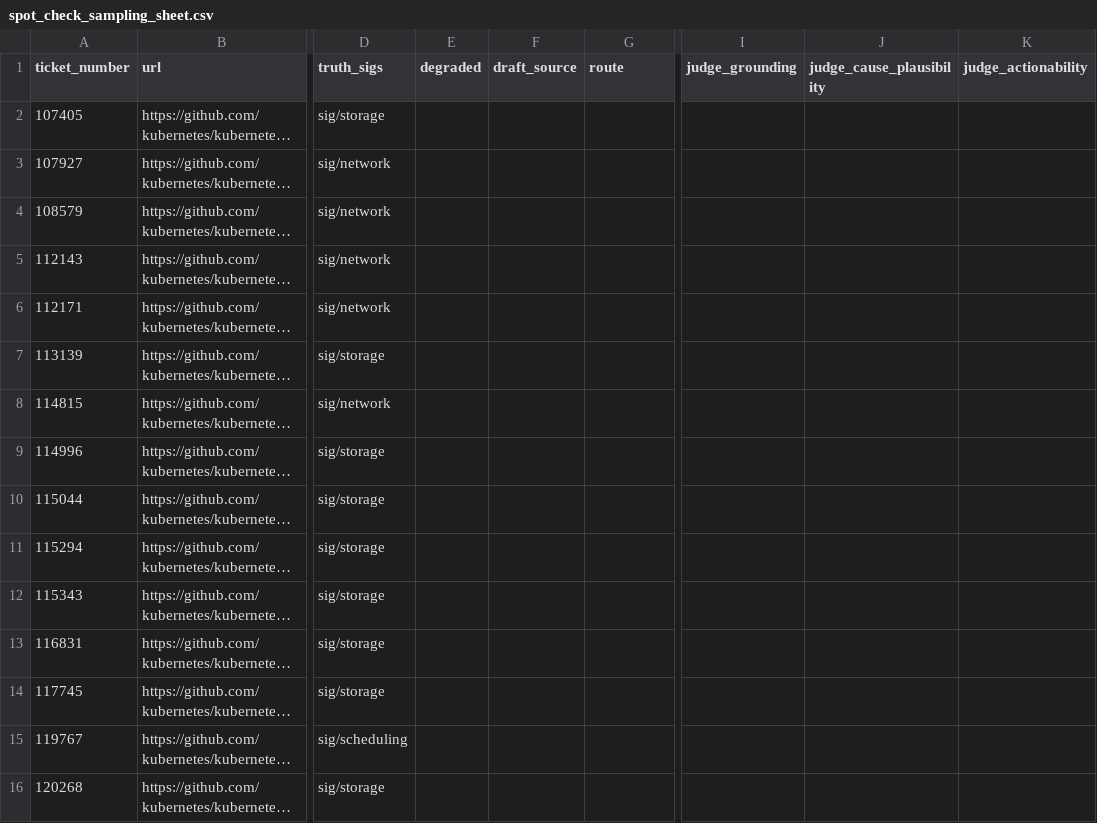
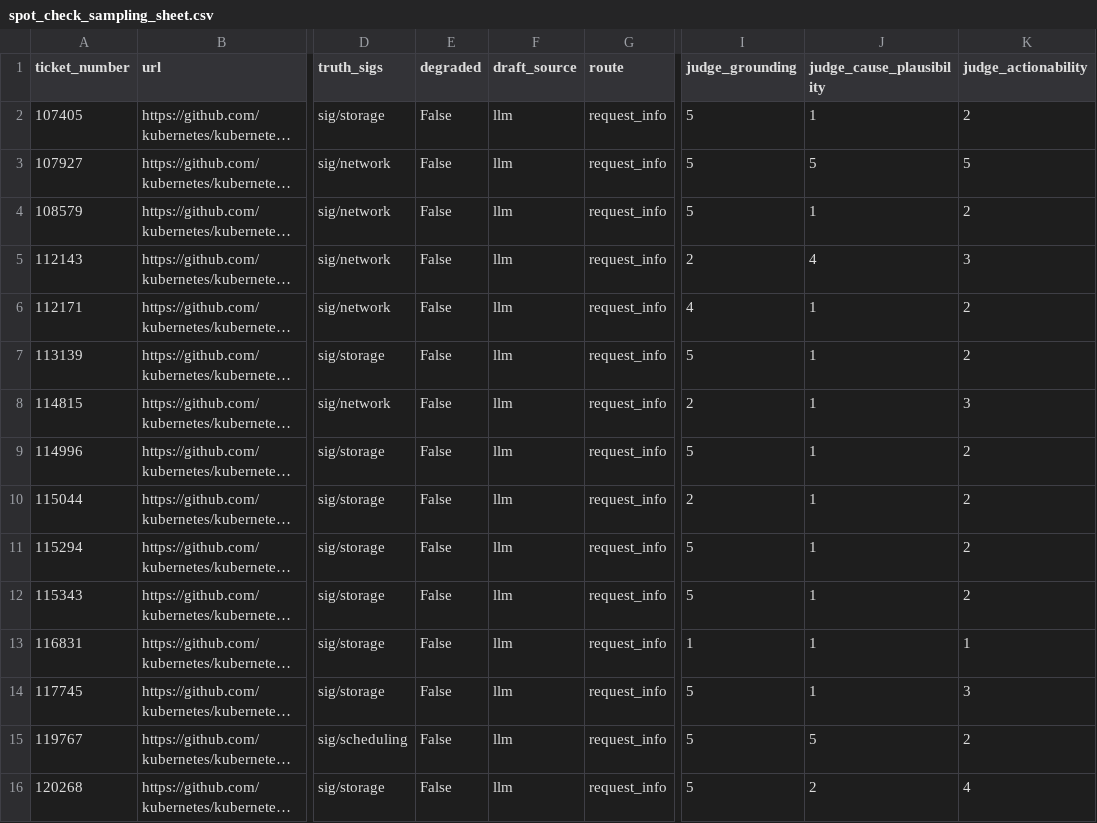
Before and after one commit to kartikeyamandhar/prod_rag, a CSV file: artifacts/spot_check_sampling_sheet.csv, drawn as a sheet; only a part is shown, gaps mark what is left out; long unchanged cells end in …; the diff covers the shown part only; the diff names each change by its address in the sheet, - before the commit and + after, or states it on an @@ line.

Commit message:
R4 measurements: canonical local incident set + quality tier
Single-SHA local set at 3b82fee (run_meta embedded, ordinals unique,
check_artifacts green over 5 artifacts):
- I2 (staleness, content-hash definition, hybrid path, 47 held-out queries):
  before 34/47 queries served stale docs (72.3%; 37/38 modified pages truly
  content-changed), after full 143-commit replay 0/47 with 38/38 verified
  chunk-identical to origin/main
- I3 (orphan, hybrid path): deleted page served on 2/3 customer-shaped
  queries before the replayed deletion, 0/3 after; restore via reset-corpus
- I5 (mechanism demo): tenant-blind null predicts 0.9801 foreign fraction,
  filter-off observes 0.9786; filter-on 0/47; redesign fenced in-artifact
- I7 (four arms + filter-off arms, MRR@8 + exact McNemar): null result
  CONFIRMED under a valid design; corpus captions +0.029 same-SIG MRR,
  query captions HURT docs-domain MRR 0.218 -> 0.155, all p=1.0;
  effective n 30/32 (widened extractor), budgeted embed text, marker column
- Quality tier at a5f0c34 (sidecar records provenance): smoke 5/5 triage,
  zero retries, ledger reconciles (10 calls = 2x5), $0.051; spot-check fill
  30/30 judged, 0/30 degraded (v1: 14/30), all routed request_info off
  sufficiency<=2 hard rule, judge dimensions show real variance
  (cause_plausibility bimodal 16x1 / 10x5); $0.30
Incidents 1/4/6 remain in retired_v1 pending the box redo.

```diff
--- a/artifacts/spot_check_sampling_sheet.csv
+++ b/artifacts/spot_check_sampling_sheet.csv
-E2:E16 (degraded): (empty)
+E2:E16 (degraded): False
-F2:F16 (draft_source): (empty)
+F2:F16 (draft_source): llm
-G2:G16 (route): (empty)
+G2:G16 (route): request_info
-I2:I4 (judge_grounding): (empty)
+I2:I4 (judge_grounding): 5
-J2 (judge_cause_plausibility): (empty)
+J2 (judge_cause_plausibility): 1
-K2 (judge_actionability): (empty)
+K2 (judge_actionability): 2
-J3 (judge_cause_plausibility): (empty)
+J3 (judge_cause_plausibility): 5
-K3 (judge_actionability): (empty)
+K3 (judge_actionability): 5
-J4 (judge_cause_plausibility): (empty)
+J4 (judge_cause_plausibility): 1
-K4 (judge_actionability): (empty)
+K4 (judge_actionability): 2
-I5 (judge_grounding): (empty)
+I5 (judge_grounding): 2
-J5 (judge_cause_plausibility): (empty)
+J5 (judge_cause_plausibility): 4
-K5 (judge_actionability): (empty)
+K5 (judge_actionability): 3
-I6 (judge_grounding): (empty)
+I6 (judge_grounding): 4
-J6:J14 (judge_cause_plausibility): (empty)
+J6:J14 (judge_cause_plausibility): 1
-K6:K7 (judge_actionability): (empty)
+K6:K7 (judge_actionability): 2
-I7 (judge_grounding): (empty)
+I7 (judge_grounding): 5
-I8 (judge_grounding): (empty)
+I8 (judge_grounding): 2
-K8 (judge_actionability): (empty)
+K8 (judge_actionability): 3
-I9 (judge_grounding): (empty)
+I9 (judge_grounding): 5
-K9:K12 (judge_actionability): (empty)
+K9:K12 (judge_actionability): 2
-I10 (judge_grounding): (empty)
+I10 (judge_grounding): 2
-I11:I12 (judge_grounding): (empty)
+I11:I12 (judge_grounding): 5
-I13 (judge_grounding): (empty)
+I13 (judge_grounding): 1
-K13 (judge_actionability): (empty)
+K13 (judge_actionability): 1
-I14:I16 (judge_grounding): (empty)
+I14:I16 (judge_grounding): 5
-K14 (judge_actionability): (empty)
+K14 (judge_actionability): 3
-J15 (judge_cause_plausibility): (empty)
+J15 (judge_cause_plausibility): 5
-K15 (judge_actionability): (empty)
+K15 (judge_actionability): 2
-J16 (judge_cause_plausibility): (empty)
+J16 (judge_cause_plausibility): 2
-K16 (judge_actionability): (empty)
+K16 (judge_actionability): 4
```
Also changed, not shown: 90 edited cells elsewhere in this file, 8 other files.
